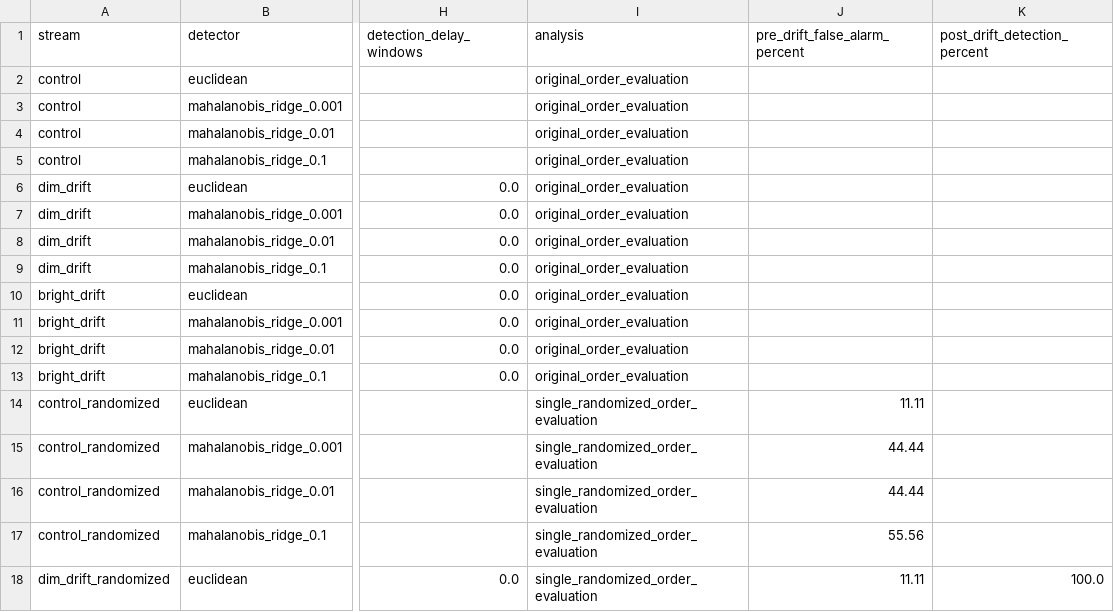
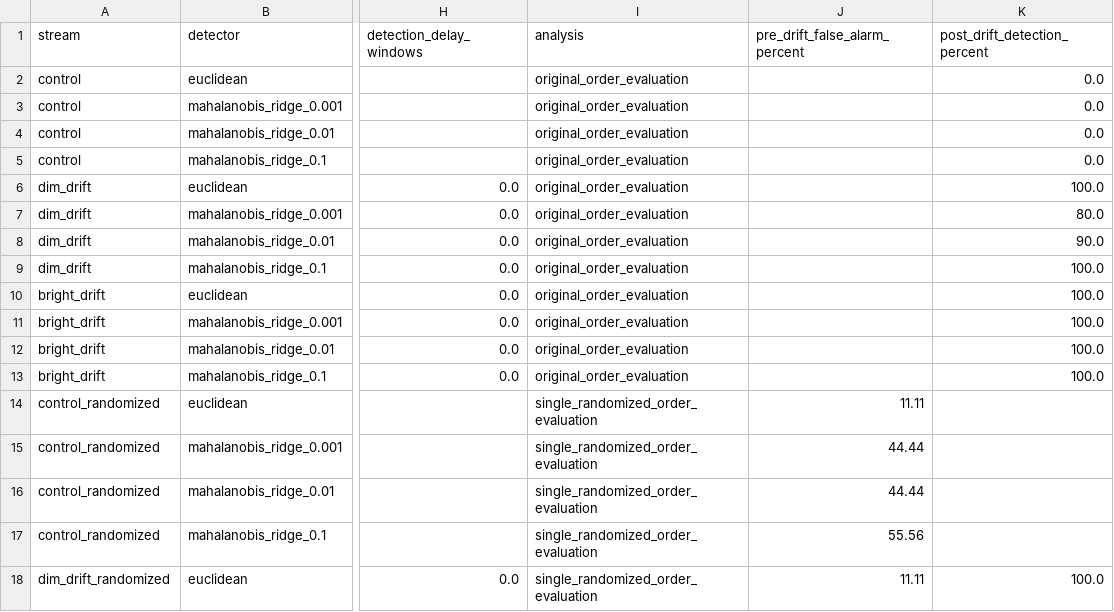
Before and after one commit to 12998951/Real-Time-Embedding-Level-Drift-Detection, a CSV file: results/experiment11_combined_evaluation_results.csv, drawn as a sheet; only a part is shown, gaps mark what is left out; the diff names each change by its address in the sheet, - before the commit and + after, or states it on an @@ line.

Commit message:
Update evaluation results with detection metrics
Added detection delay and post-drift detection percentage for various drift types in the evaluation results.

```diff
--- a/results/experiment11_combined_evaluation_results.csv
+++ b/results/experiment11_combined_evaluation_results.csv
-K2:K5 (post_drift_detection_percent): (empty)
+K2:K5 (post_drift_detection_percent): 0.0
-K6 (post_drift_detection_percent): (empty)
+K6 (post_drift_detection_percent): 100.0
-K7 (post_drift_detection_percent): (empty)
+K7 (post_drift_detection_percent): 80.0
-K8 (post_drift_detection_percent): (empty)
+K8 (post_drift_detection_percent): 90.0
-K9:K13 (post_drift_detection_percent): (empty)
+K9:K13 (post_drift_detection_percent): 100.0
```
